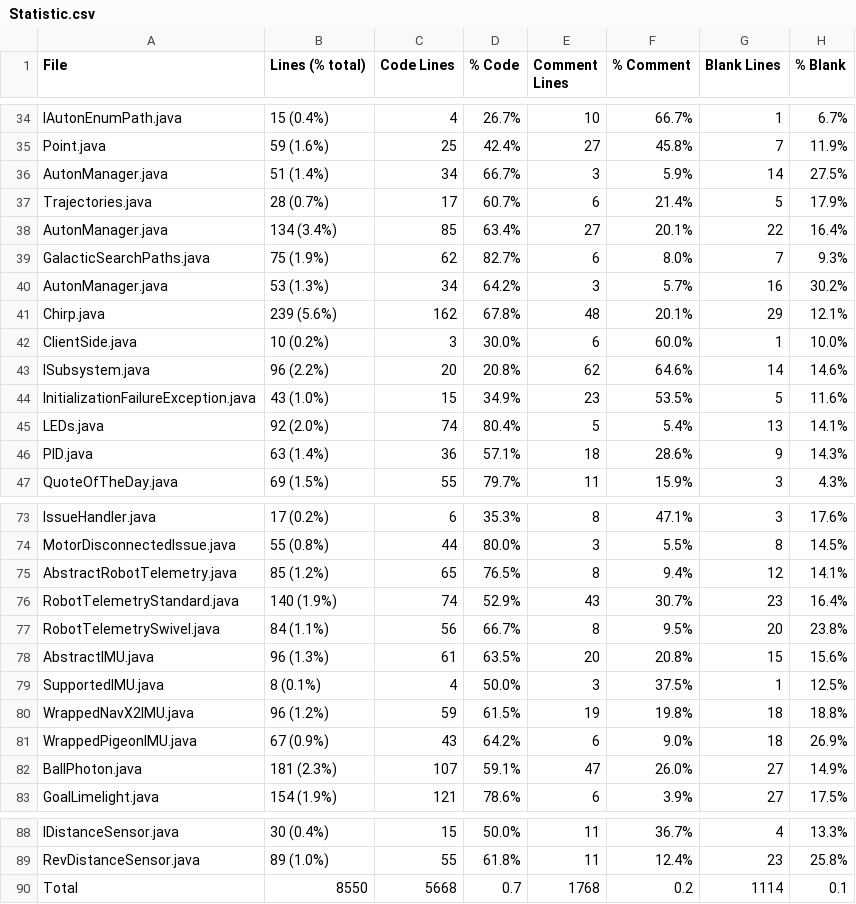
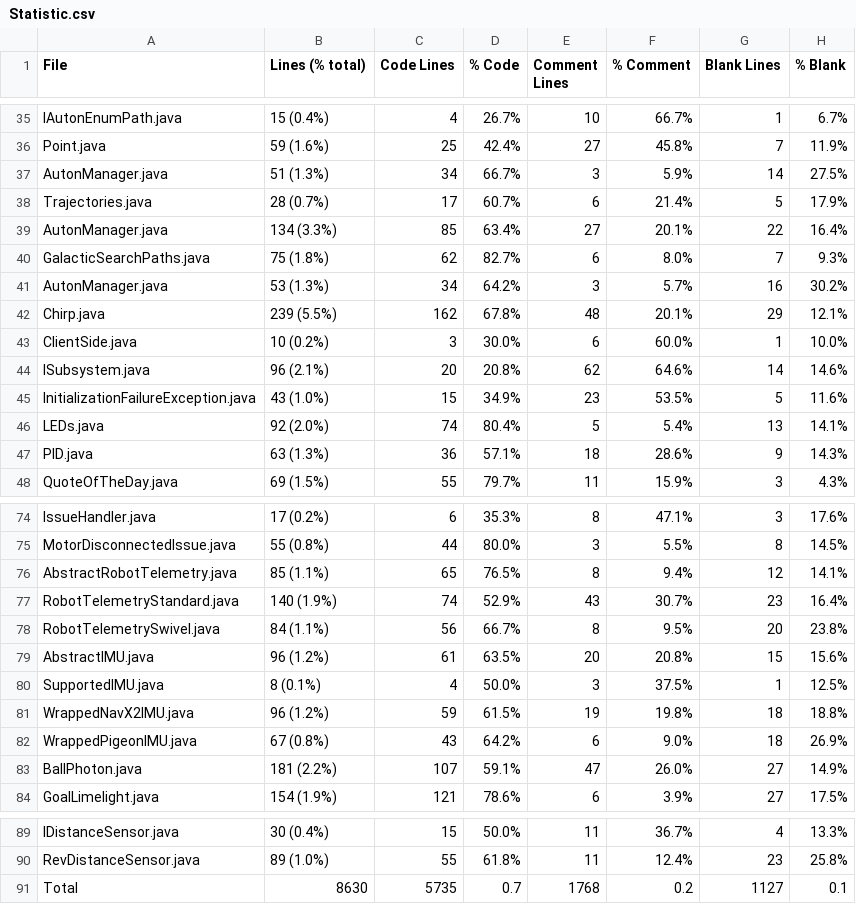
Before and after one commit to FRCTeam5199/Robot-Code-2021, a CSV file: Statistic.csv, drawn as a sheet; only a part is shown, gaps mark what is left out; the diff covers the shown part only.

```diff
--- a/Statistic.csv
+++ b/Statistic.csv
@@ -35,13 +36,13 @@ IAutonEnumPath.java,15 (0.4%),4,26.7%,10,66.7%,1,6.7%
 Point.java,59 (1.6%),25,42.4%,27,45.8%,7,11.9%
-AutonManager.java,51 (1.4%),34,66.7%,3,5.9%,14,27.5%
+AutonManager.java,51 (1.3%),34,66.7%,3,5.9%,14,27.5%
 Trajectories.java,28 (0.7%),17,60.7%,6,21.4%,5,17.9%
-AutonManager.java,134 (3.4%),85,63.4%,27,20.1%,22,16.4%
-GalacticSearchPaths.java,75 (1.9%),62,82.7%,6,8.0%,7,9.3%
+AutonManager.java,134 (3.3%),85,63.4%,27,20.1%,22,16.4%
+GalacticSearchPaths.java,75 (1.8%),62,82.7%,6,8.0%,7,9.3%
 AutonManager.java,53 (1.3%),34,64.2%,3,5.7%,16,30.2%
-Chirp.java,239 (5.6%),162,67.8%,48,20.1%,29,12.1%
+Chirp.java,239 (5.5%),162,67.8%,48,20.1%,29,12.1%
 ClientSide.java,10 (0.2%),3,30.0%,6,60.0%,1,10.0%
-ISubsystem.java,96 (2.2%),20,20.8%,62,64.6%,14,14.6%
+ISubsystem.java,96 (2.1%),20,20.8%,62,64.6%,14,14.6%
 InitializationFailureException.java,43 (1.0%),15,34.9%,23,53.5%,5,11.6%
 LEDs.java,92 (2.0%),74,80.4%,5,5.4%,13,14.1%
-PID.java,63 (1.4%),36,57.1%,18,28.6%,9,14.3%
+PID.java,63 (1.3%),36,57.1%,18,28.6%,9,14.3%
 QuoteOfTheDay.java,69 (1.5%),55,79.7%,11,15.9%,3,4.3%
@@ -74,10 +75,10 @@ IssueHandler.java,17 (0.2%),6,35.3%,8,47.1%,3,17.6%
 MotorDisconnectedIssue.java,55 (0.8%),44,80.0%,3,5.5%,8,14.5%
-AbstractRobotTelemetry.java,85 (1.2%),65,76.5%,8,9.4%,12,14.1%
+AbstractRobotTelemetry.java,85 (1.1%),65,76.5%,8,9.4%,12,14.1%
 RobotTelemetryStandard.java,140 (1.9%),74,52.9%,43,30.7%,23,16.4%
 RobotTelemetrySwivel.java,84 (1.1%),56,66.7%,8,9.5%,20,23.8%
-AbstractIMU.java,96 (1.3%),61,63.5%,20,20.8%,15,15.6%
+AbstractIMU.java,96 (1.2%),61,63.5%,20,20.8%,15,15.6%
 SupportedIMU.java,8 (0.1%),4,50.0%,3,37.5%,1,12.5%
 WrappedNavX2IMU.java,96 (1.2%),59,61.5%,19,19.8%,18,18.8%
-WrappedPigeonIMU.java,67 (0.9%),43,64.2%,6,9.0%,18,26.9%
-BallPhoton.java,181 (2.3%),107,59.1%,47,26.0%,27,14.9%
+WrappedPigeonIMU.java,67 (0.8%),43,64.2%,6,9.0%,18,26.9%
+BallPhoton.java,181 (2.2%),107,59.1%,47,26.0%,27,14.9%
 GoalLimelight.java,154 (1.9%),121,78.6%,6,3.9%,27,17.5%
@@ -89,2 +90,2 @@ IDistanceSensor.java,30 (0.4%),15,50.0%,11,36.7%,4,13.3%
 RevDistanceSensor.java,89 (1.0%),55,61.8%,11,12.4%,23,25.8%
-Total,8550,5668,0.7,1768,0.2,1114,0.1
+Total,8630,5735,0.7,1768,0.2,1127,0.1
```
Also changed, not shown: 1 added row and 13 edited cells elsewhere in this file, 17 other files.
